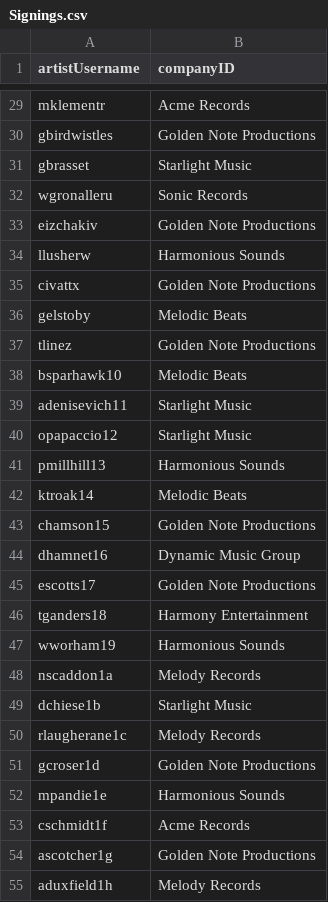
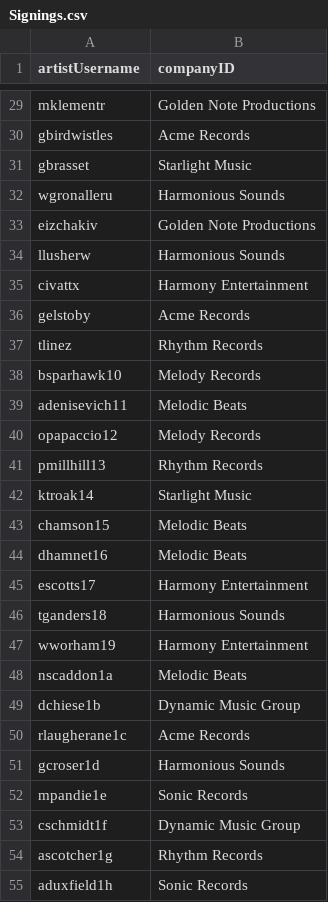
Before and after one commit to dobermints/cs3200_finalproj, a CSV file: db/Signings.csv, drawn as a sheet; only a part is shown, gaps mark what is left out; the diff covers the shown part only; the diff names each change by its address in the sheet, - before the commit and + after, or states it on an @@ line.

```diff
--- a/db/Signings.csv
+++ b/db/Signings.csv
-B29 (companyID): Acme Records
+B29 (companyID): Golden Note Productions
-B30 (companyID): Golden Note Productions
+B30 (companyID): Acme Records
-B32 (companyID): Sonic Records
+B32 (companyID): Harmonious Sounds
-B35 (companyID): Golden Note Productions
+B35 (companyID): Harmony Entertainment
-B36 (companyID): Melodic Beats
+B36 (companyID): Acme Records
-B37 (companyID): Golden Note Productions
+B37 (companyID): Rhythm Records
-B38 (companyID): Melodic Beats
+B38 (companyID): Melody Records
-B39 (companyID): Starlight Music
+B39 (companyID): Melodic Beats
-B40 (companyID): Starlight Music
+B40 (companyID): Melody Records
-B41 (companyID): Harmonious Sounds
+B41 (companyID): Rhythm Records
-B42 (companyID): Melodic Beats
+B42 (companyID): Starlight Music
-B43 (companyID): Golden Note Productions
+B43 (companyID): Melodic Beats
-B44 (companyID): Dynamic Music Group
+B44 (companyID): Melodic Beats
-B45 (companyID): Golden Note Productions
+B45 (companyID): Harmony Entertainment
-B46 (companyID): Harmony Entertainment
+B46 (companyID): Harmonious Sounds
-B47 (companyID): Harmonious Sounds
+B47 (companyID): Harmony Entertainment
-B48 (companyID): Melody Records
+B48 (companyID): Melodic Beats
-B49 (companyID): Starlight Music
+B49 (companyID): Dynamic Music Group
-B50 (companyID): Melody Records
+B50 (companyID): Acme Records
-B51 (companyID): Golden Note Productions
+B51 (companyID): Harmonious Sounds
-B52 (companyID): Harmonious Sounds
+B52 (companyID): Sonic Records
-B53 (companyID): Acme Records
+B53 (companyID): Dynamic Music Group
-B54 (companyID): Golden Note Productions
+B54 (companyID): Rhythm Records
-B55 (companyID): Melody Records
+B55 (companyID): Sonic Records
```
Also changed, not shown: 68 edited cells elsewhere in this file.
